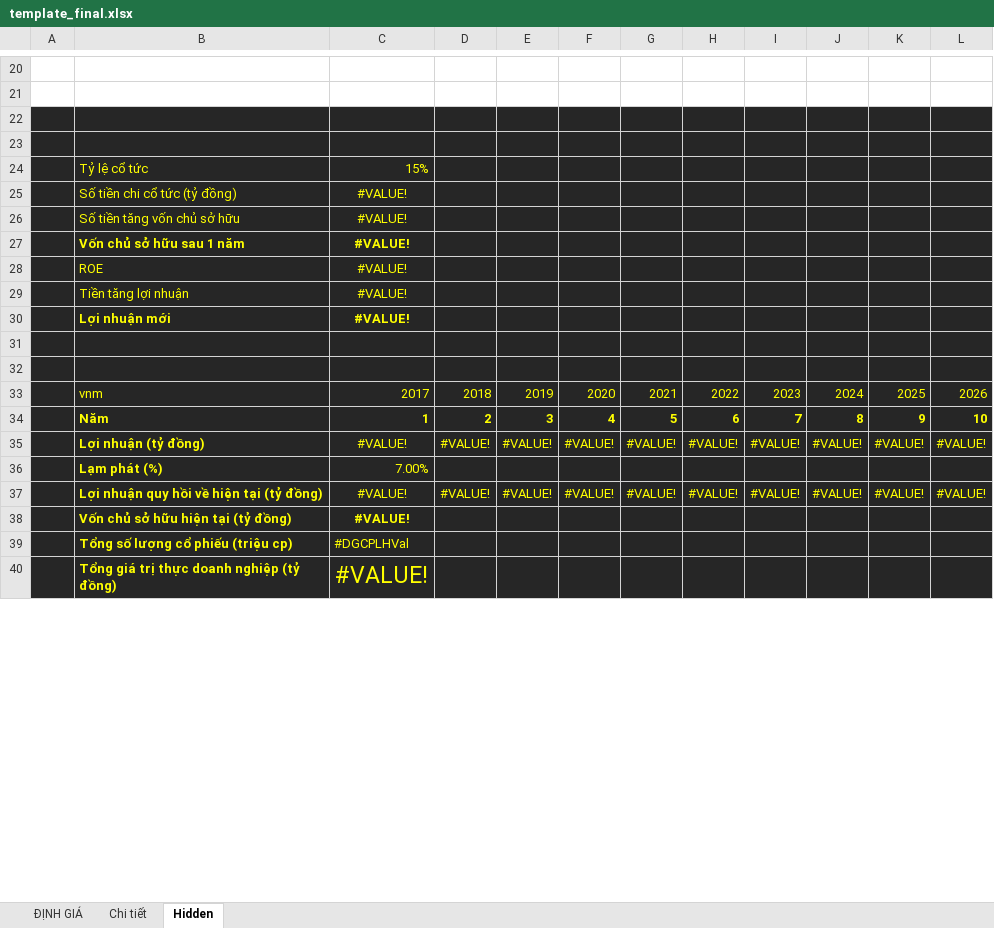
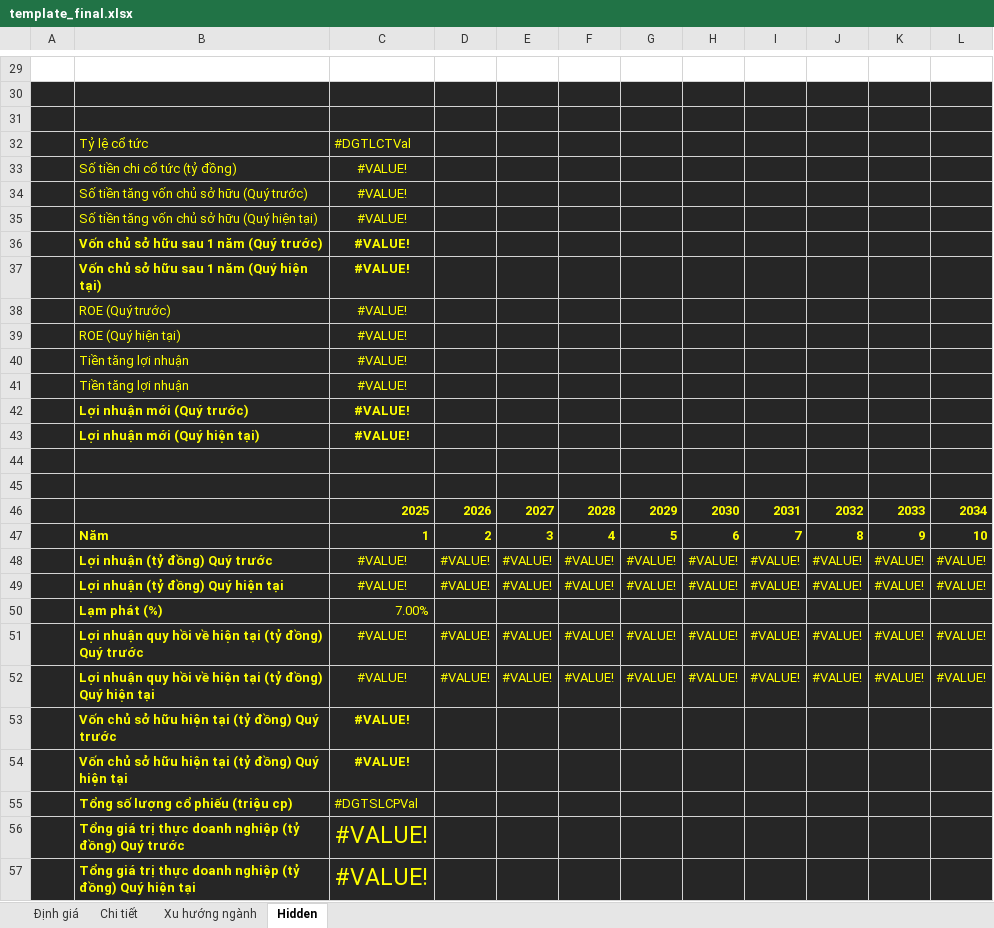
Before and after one commit to TienPD3/tienpd3.github.io, an Excel workbook: website/file/template_final.xlsx, sheet Hidden, drawn as a sheet; only a part is shown, gaps mark what is left out; values as stored, in another font and other column widths than the file's, no borders; removed rows and columns are numbered as before the commit, all else as after; the diff covers the shown part only; the diff names each change by its address in the sheet, - before the commit and + after, or states it on an @@ line.

```diff
--- a/website/file/template_final.xlsx (sheet Hidden)
+++ b/website/file/template_final.xlsx (sheet Hidden)
-sheet tab: ĐỊNH GIÁ
+sheet tab: Định giá
+sheet tab: Xu hướng ngành
-A30:L30 fill: none
+A30:L30 fill: #262626
-row 32: (empty)
+row 32:  | Tỷ lệ cổ tức | #DGTLCTVal
-row 24:  | Tỷ lệ cổ tức | 15%
-B34: Số tiền tăng vốn chủ sở hữu
+B34: Số tiền tăng vốn chủ sở hữu (Quý trước)
+row 35:  | Số tiền tăng vốn chủ sở hữu (Quý hiện tại) | #VALUE!
-B36: Vốn chủ sở hữu sau 1 năm
+B36: Vốn chủ sở hữu sau 1 năm (Quý trước)
+row 37:  | Vốn chủ sở hữu sau 1 năm (Quý hiện tại) | #VALUE!
-B38: ROE
+B38: ROE (Quý trước)
+row 39:  | ROE (Quý hiện tại) | #VALUE!
+row 41:  | Tiền tăng lợi nhuận | #VALUE!
-B42: Lợi nhuận mới
+B42: Lợi nhuận mới (Quý trước)
+row 43:  | Lợi nhuận mới (Quý hiện tại) | #VALUE!
-row 33:  | vnm | 2017 | 2018 | 2019 | 2020 | 2021 | 2022 | 2023 | 2024 | 2025 | 2026
+row 46:  |  | 2025 | 2026 | 2027 | 2028 | 2029 | 2030 | 2031 | 2032 | 2033 | 2034
-B48: Lợi nhuận (tỷ đồng)
+B48: Lợi nhuận (tỷ đồng) Quý trước
+row 49:  | Lợi nhuận (tỷ đồng) Quý hiện tại | #VALUE! | #VALUE! | #VALUE! | #VALUE! | #VALUE! | #VALUE! | #VALUE! | #VALUE! | #VALUE! | #VALUE!
-B51: Lợi nhuận quy hồi về hiện tại (tỷ đồng)
+B51: Lợi nhuận quy hồi về hiện tại (tỷ đồng) Quý trước
+row 52:  | Lợi nhuận quy hồi về hiện tại (tỷ đồng) Quý hiện tại | #VALUE! | #VALUE! | #VALUE! | #VALUE! | #VALUE! | #VALUE! | #VALUE! | #VALUE! | #VALUE! | #VALUE!
-B53: Vốn chủ sở hữu hiện tại (tỷ đồng)
+B53: Vốn chủ sở hữu hiện tại (tỷ đồng) Quý trước
+row 54:  | Vốn chủ sở hữu hiện tại (tỷ đồng) Quý hiện tại | #VALUE!
-C55: #DGCPLHVal
+C55: #DGTSLCPVal
-B56: Tổng giá trị thực doanh nghiệp (tỷ đồng)
+B56: Tổng giá trị thực doanh nghiệp (tỷ đồng) Quý trước
+row 57:  | Tổng giá trị thực doanh nghiệp (tỷ đồng) Quý hiện tại | #VALUE!
```
Also changed, not shown: 14 added rows, 4 removed rows and 14 edited cells elsewhere in this sheet, sheet Chi tiết, formulas that keep their value, 3 other files.
